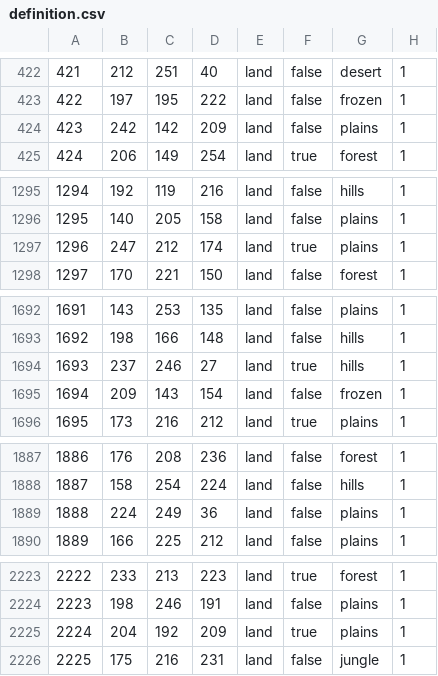
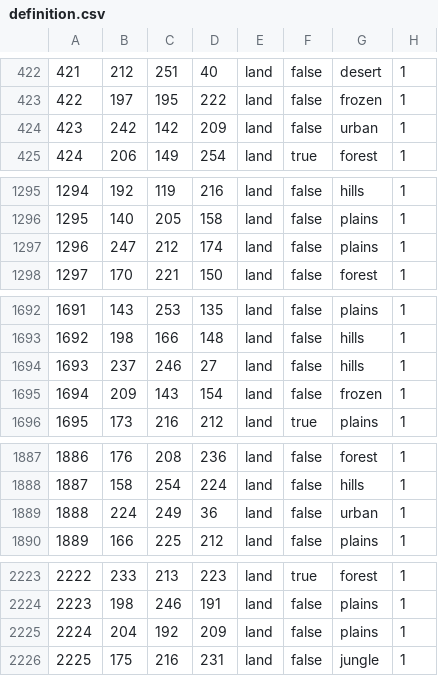
Before and after one commit to Weeny-Pouchkinn/Legacy-of-Kattail, a CSV file: map/definition.csv, drawn as a sheet; only a part is shown, gaps mark what is left out; the diff covers the shown part only.

```diff
--- a/map/definition.csv
+++ b/map/definition.csv
@@ -423,3 +423,3 @@
 422;197;195;222;land;false;frozen;1
-423;242;142;209;land;false;plains;1
+423;242;142;209;land;false;urban;1
 424;206;149;254;land;true;forest;1
@@ -1296,3 +1296,3 @@
 1295;140;205;158;land;false;plains;1
-1296;247;212;174;land;true;plains;1
+1296;247;212;174;land;false;plains;1
 1297;170;221;150;land;false;forest;1
@@ -1693,3 +1693,3 @@
 1692;198;166;148;land;false;hills;1
-1693;237;246;27;land;true;hills;1
+1693;237;246;27;land;false;hills;1
 1694;209;143;154;land;false;frozen;1
@@ -1888,3 +1888,3 @@
 1887;158;254;224;land;false;hills;1
-1888;224;249;36;land;false;plains;1
+1888;224;249;36;land;false;urban;1
 1889;166;225;212;land;false;plains;1
@@ -2224,3 +2224,3 @@
 2223;198;246;191;land;false;plains;1
-2224;204;192;209;land;true;plains;1
+2224;204;192;209;land;false;plains;1
 2225;175;216;231;land;false;jungle;1
```
Also changed, not shown: 73 edited cells elsewhere in this file, 26 other files.
